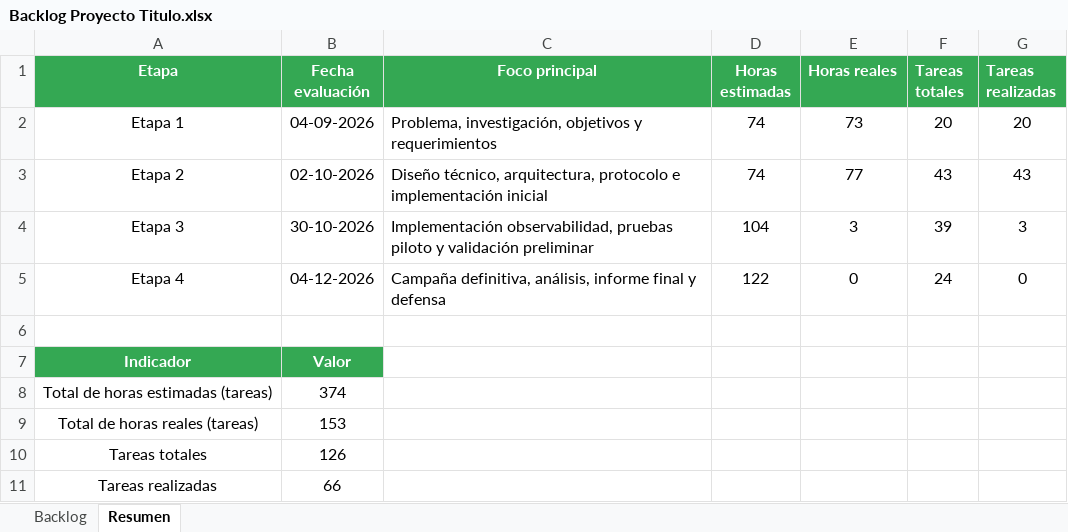
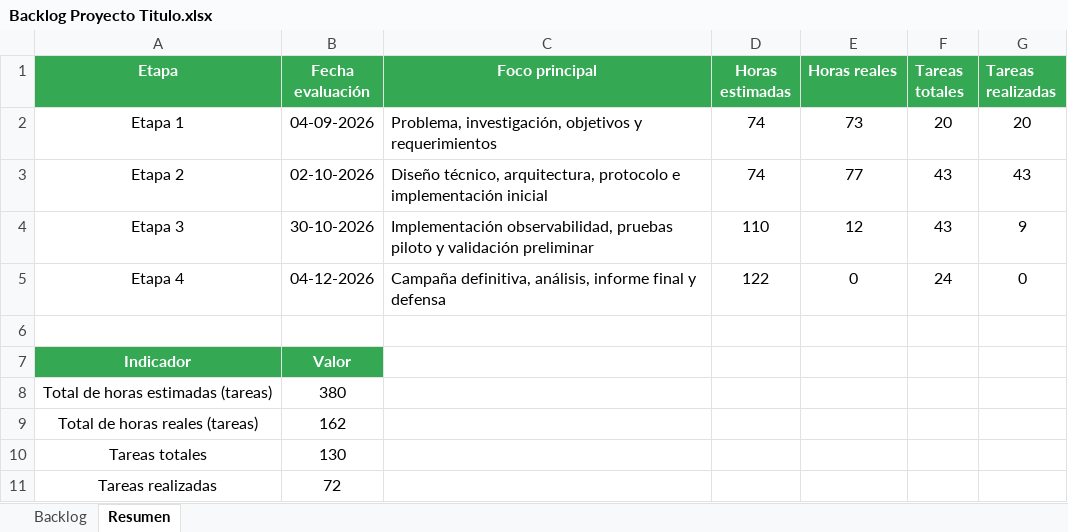
Before and after one commit to Coto2412/k3s-microk8s-ha-benchmarks, an Excel workbook: docs/Backlog Proyecto Titulo.xlsx, sheet Resumen, drawn as a sheet; values as stored, in another font and other column widths than the file's, no borders; charts and pictures not drawn; the diff names each change by its address in the sheet, - before the commit and + after, or states it on an @@ line.

```diff
--- a/docs/Backlog Proyecto Titulo.xlsx (sheet Resumen)
+++ b/docs/Backlog Proyecto Titulo.xlsx (sheet Resumen)
-D4 (Horas estimadas): 104
+D4 (Horas estimadas): 110
-E4 (Horas reales): 3
+E4 (Horas reales): 12
-F4 (Tareas totales): 39
+F4 (Tareas totales): 43
-G4 (Tareas realizadas): 3
+G4 (Tareas realizadas): 9
-B8 (Fecha evaluación): 374
+B8 (Fecha evaluación): 380
-B9 (Fecha evaluación): 153
+B9 (Fecha evaluación): 162
-B10 (Fecha evaluación): 126
+B10 (Fecha evaluación): 130
-B11 (Fecha evaluación): 66
+B11 (Fecha evaluación): 72
```
Also changed, not shown: sheet Backlog, formulas that keep their value, 52 other files.
